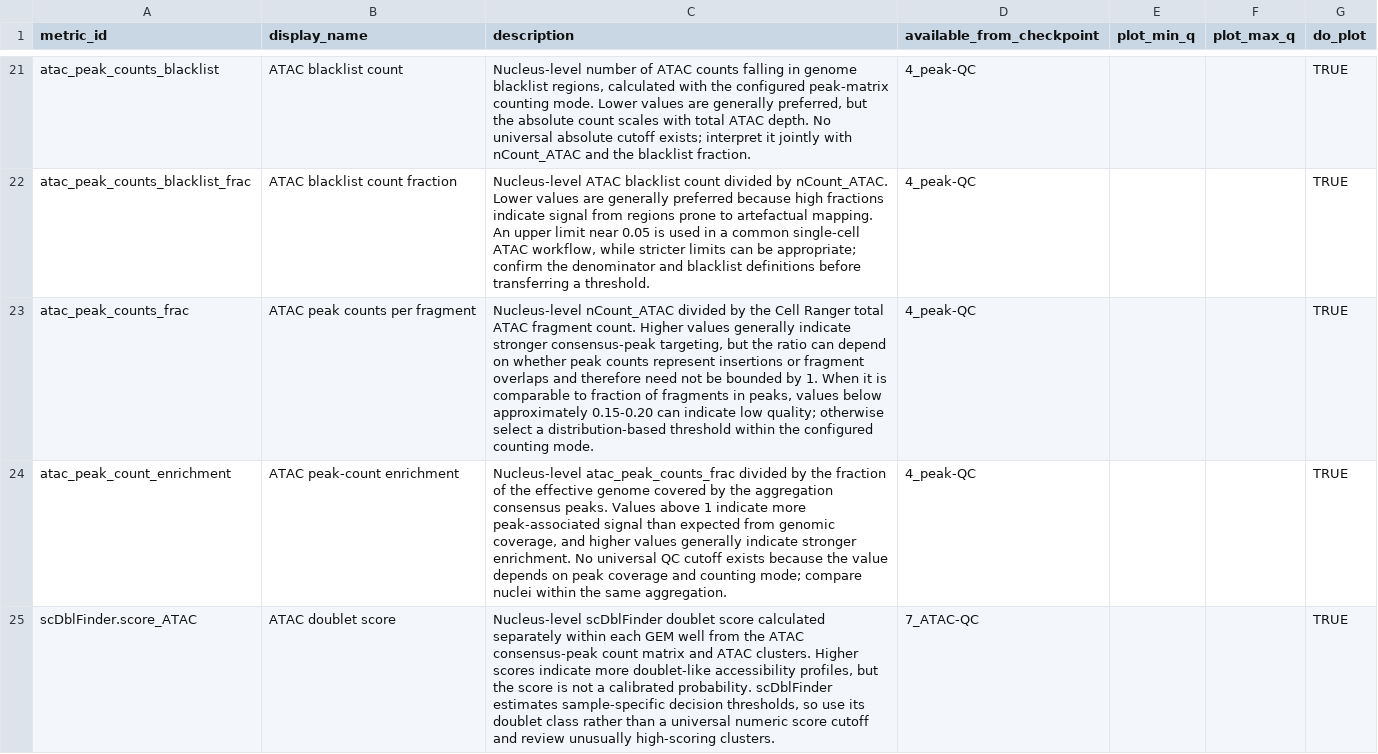
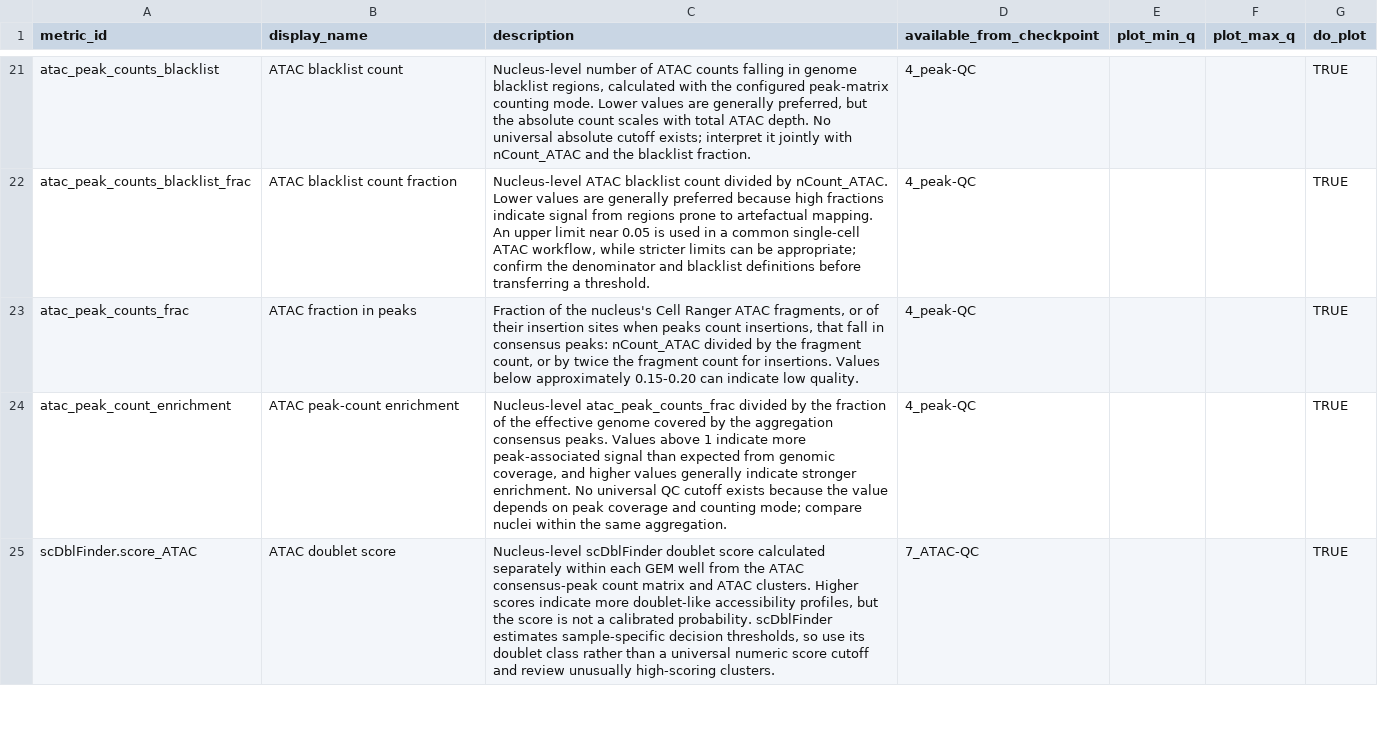
Before and after one commit to koefoeden/multiomeR, a TSV file: manifests/QC_metric_manifest.tsv, drawn as a sheet; only a part is shown, gaps mark what is left out.

Commit message:
Make the ATAC peak fraction a fraction in insertions mode
In insertions mode nCount_ATAC counts two insertion sites per fragment but was
divided by the fragment count, so atac_peak_counts_frac exceeded 1 for many
nuclei and an `atac_peak_counts_frac < 0.1` filter removed nothing. It is now
divided by twice the fragment count in insertions mode.

cascading_target_breaking: metadata_w_QC_tibble.ATAC

Adapted-from-private-commit: 8e66ddc

```diff
--- a/manifests/QC_metric_manifest.tsv
+++ b/manifests/QC_metric_manifest.tsv
@@ -22,3 +22,3 @@ atac_peak_counts_blacklist	ATAC blacklist count	Nucleus-level number of ATAC cou
 atac_peak_counts_blacklist_frac	ATAC blacklist count fraction	Nucleus-level ATAC blacklist count divided by nCount_ATAC. Lower values are generally preferred because high fractions indicate signal from regions prone to artefactual mapping. An upper limit near 0.05 is used in a common single-cell ATAC workflow, while stricter limits can be appropriate; confirm the denominator and blacklist definitions before transferring a threshold.	4_peak-QC			TRUE
-atac_peak_counts_frac	ATAC peak counts per fragment	Nucleus-level nCount_ATAC divided by the Cell Ranger total ATAC fragment count. Higher values generally indicate stronger consensus-peak targeting, but the ratio can depend on whether peak counts represent insertions or fragment overlaps and therefore need not be bounded by 1. When it is comparable to fraction of fragments in peaks, values below approximately 0.15-0.20 can indicate low quality; otherwise select a distribution-based threshold within the configured counting mode.	4_peak-QC			TRUE
+atac_peak_counts_frac	ATAC fraction in peaks	Fraction of the nucleus's Cell Ranger ATAC fragments, or of their insertion sites when peaks count insertions, that fall in consensus peaks: nCount_ATAC divided by the fragment count, or by twice the fragment count for insertions. Values below approximately 0.15-0.20 can indicate low quality.	4_peak-QC			TRUE
 atac_peak_count_enrichment	ATAC peak-count enrichment	Nucleus-level atac_peak_counts_frac divided by the fraction of the effective genome covered by the aggregation consensus peaks. Values above 1 indicate more peak-associated signal than expected from genomic coverage, and higher values generally indicate stronger enrichment. No universal QC cutoff exists because the value depends on peak coverage and counting mode; compare nuclei within the same aggregation.	4_peak-QC			TRUE
```
Also changed, not shown: 2 other files.
